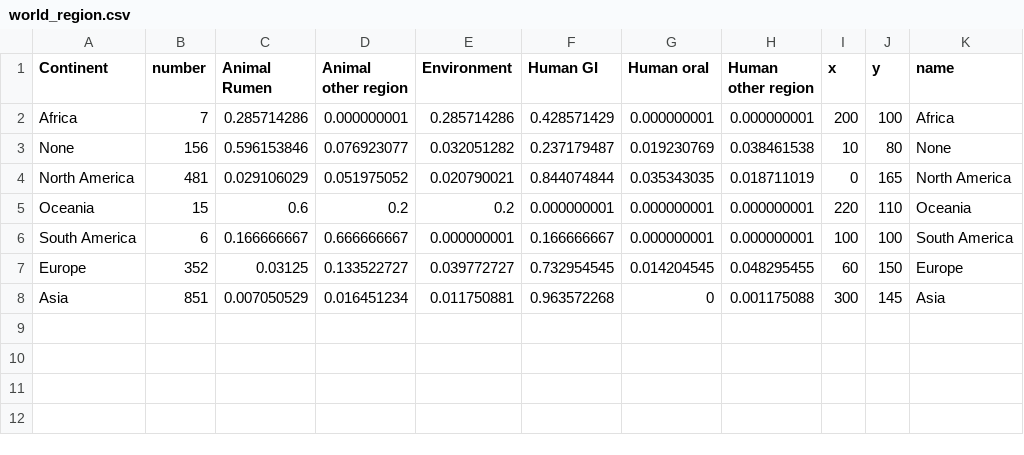
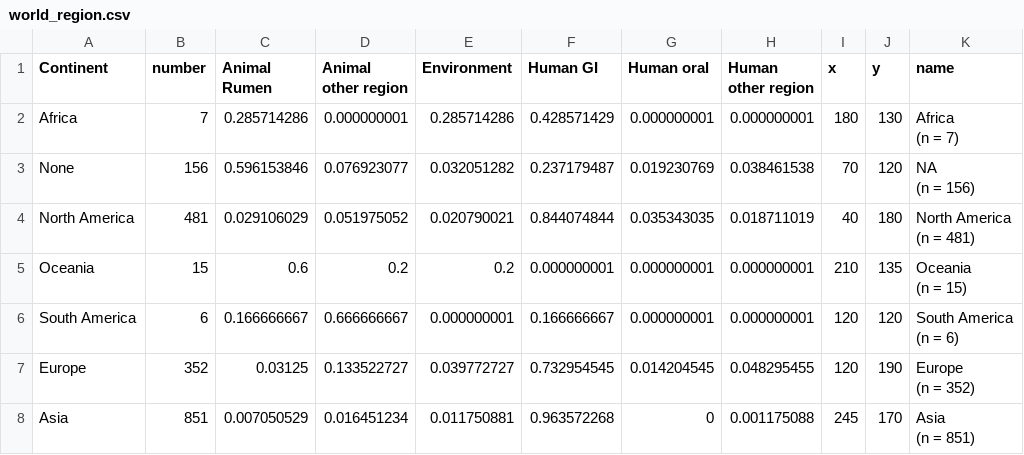
Before and after one commit to Linxiaoqianv/Lachnospiraceae_iMeta, a CSV file: Figure 1/Data/world_region.csv, drawn as a sheet.

```diff
--- a/Figure 1/Data/world_region.csv
+++ b/Figure 1/Data/world_region.csv
@@ -1,8 +1,15 @@
 Continent,number,Animal Rumen,Animal other region,Environment,Human GI,Human oral,Human other region,x,y,name
-Africa,7,0.285714286,0.000000001,0.285714286,0.428571429,0.000000001,0.000000001,200,100,Africa
-None,156,0.596153846,0.076923077,0.032051282,0.237179487,0.019230769,0.038461538,10,80,None
-North America,481,0.029106029,0.051975052,0.020790021,0.844074844,0.035343035,0.018711019,0,165,North America
-Oceania,15,0.6,0.2,0.2,0.000000001,0.000000001,0.000000001,220,110,Oceania
-South America,6,0.166666667,0.666666667,0.000000001,0.166666667,0.000000001,0.000000001,100,100,South America
-Europe,352,0.03125,0.133522727,0.039772727,0.732954545,0.014204545,0.048295455,60,150,Europe
-Asia,851,0.007050529,0.016451234,0.011750881,0.963572268,0,0.001175088,300,145,Asia
+Africa,7,0.285714286,0.000000001,0.285714286,0.428571429,0.000000001,0.000000001,180,130,"Africa
+(n = 7)"
+None,156,0.596153846,0.076923077,0.032051282,0.237179487,0.019230769,0.038461538,70,120,"NA
+(n = 156)"
+North America,481,0.029106029,0.051975052,0.020790021,0.844074844,0.035343035,0.018711019,40,180,"North America
+(n = 481)"
+Oceania,15,0.6,0.2,0.2,0.000000001,0.000000001,0.000000001,210,135,"Oceania
+(n = 15)"
+South America,6,0.166666667,0.666666667,0.000000001,0.166666667,0.000000001,0.000000001,120,120,"South America
+(n = 6)"
+Europe,352,0.03125,0.133522727,0.039772727,0.732954545,0.014204545,0.048295455,120,190,"Europe
+(n = 352)"
+Asia,851,0.007050529,0.016451234,0.011750881,0.963572268,0,0.001175088,245,170,"Asia
+(n = 851)"
```
Also changed, not shown: Figure 1/Data/genus_16s.csv, Figure 3/Data/species_core.csv, 21 other files.
